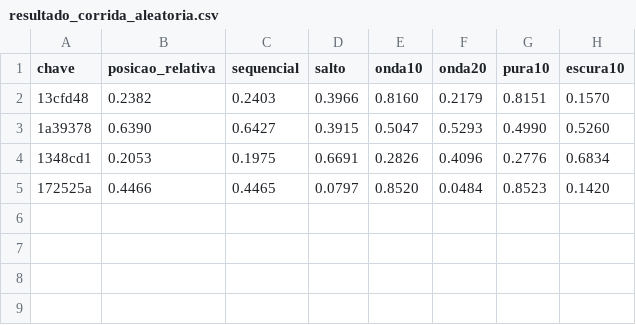
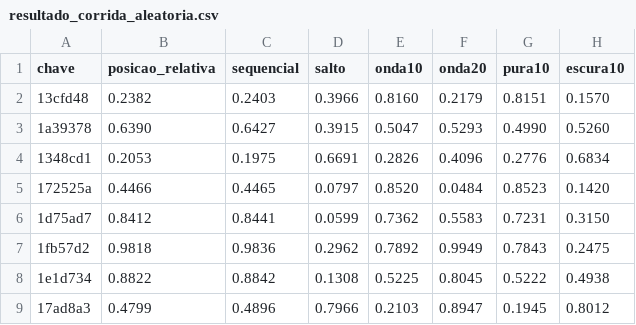
Before and after one commit to neetfx22-jpg/sniper-bot, a CSV file: puzzle71/resultado_corrida_aleatoria.csv, drawn as a sheet; the diff names each change by its address in the sheet, - before the commit and + after, or states it on an @@ line.

```diff
--- a/puzzle71/resultado_corrida_aleatoria.csv
+++ b/puzzle71/resultado_corrida_aleatoria.csv
+row 6: 1d75ad7 | 0.8412 | 0.8441 | 0.0599 | 0.7362 | 0.5583 | 0.7231 | 0.3150
+row 7: 1fb57d2 | 0.9818 | 0.9836 | 0.2962 | 0.7892 | 0.9949 | 0.7843 | 0.2475
+row 8: 1e1d734 | 0.8822 | 0.8842 | 0.1308 | 0.5225 | 0.8045 | 0.5222 | 0.4938
+row 9: 17ad8a3 | 0.4799 | 0.4896 | 0.7966 | 0.2103 | 0.8947 | 0.1945 | 0.8012
```
Also changed, not shown: 3 other files.
